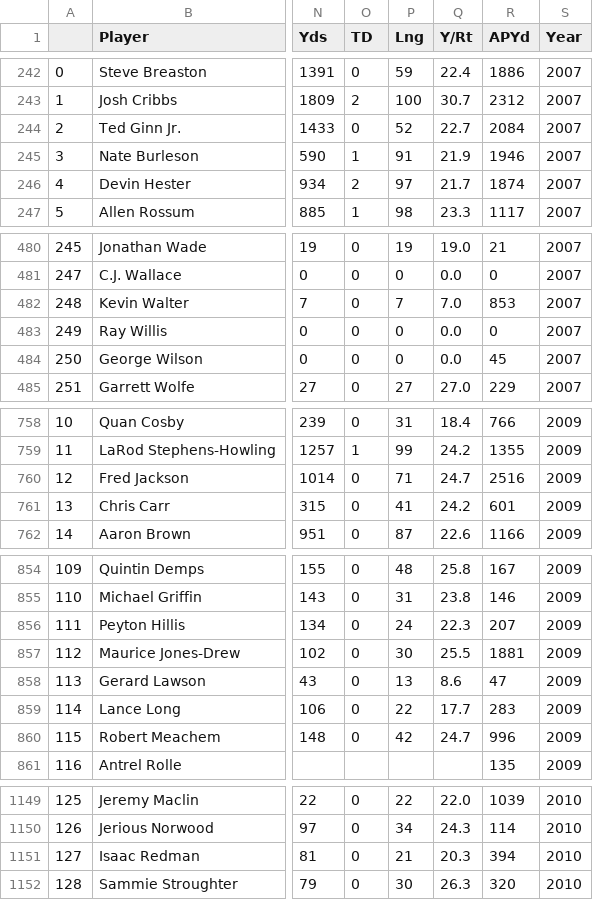
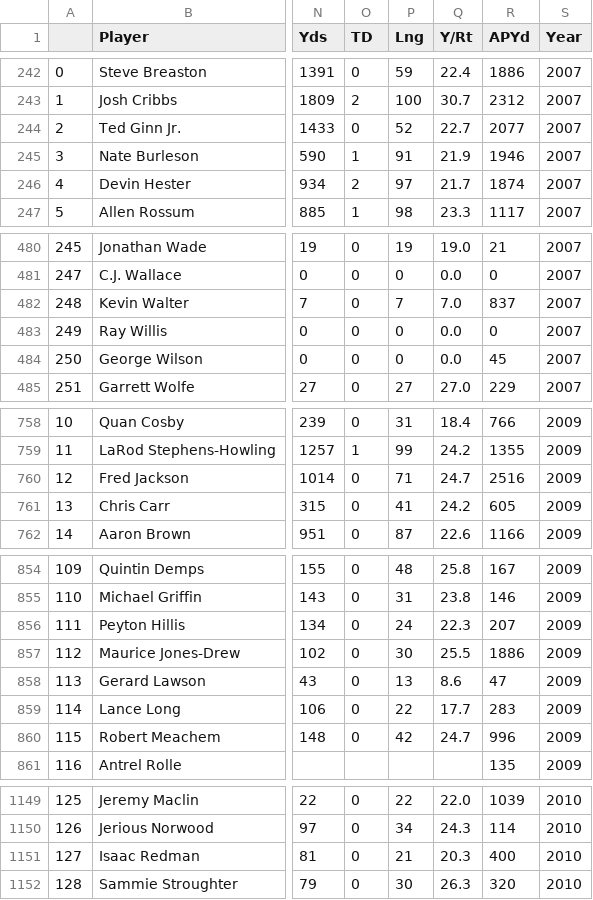
Before and after one commit to DwayneJohnson69/nfl-pyplot, a CSV file: data/players/returns.csv, drawn as a sheet; only a part is shown, gaps mark what is left out; the diff covers the shown part only; the diff names each change by its address in the sheet, - before the commit and + after, or states it on an @@ line.

```diff
--- a/data/players/returns.csv
+++ b/data/players/returns.csv
-R244 (APYd): 2084
+R244 (APYd): 2077
-R482 (APYd): 853
+R482 (APYd): 837
-R761 (APYd): 601
+R761 (APYd): 605
-R857 (APYd): 1881
+R857 (APYd): 1886
-R1151 (APYd): 394
+R1151 (APYd): 400
```
Also changed, not shown: 4 added rows, 3 removed rows, 13 edited cells and row numbers in column A elsewhere in this file, data/players/receiving.csv, data/players/rushing.csv, 35 other files.
